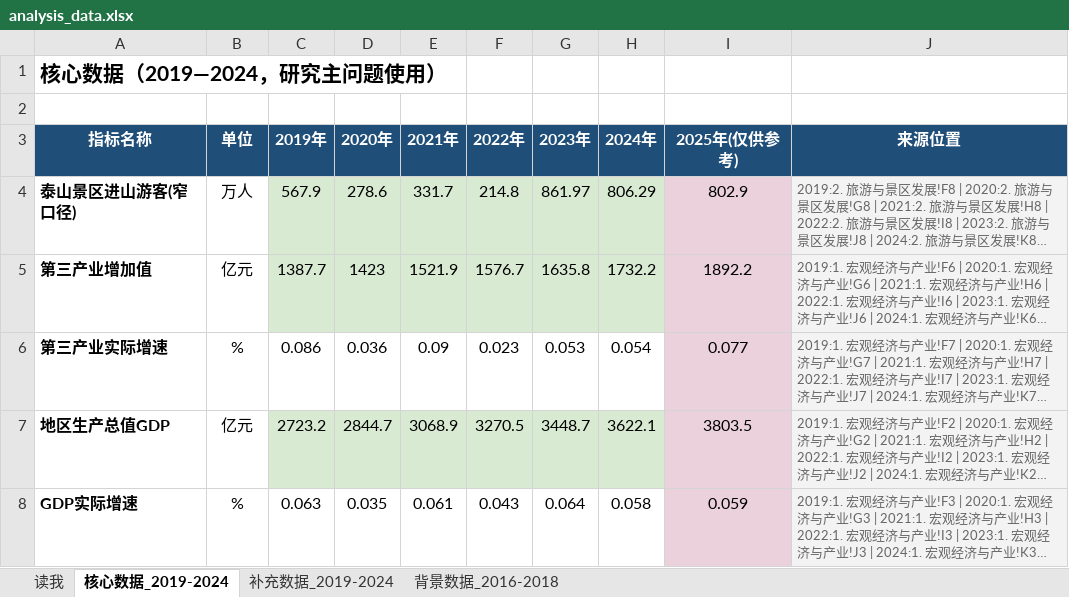
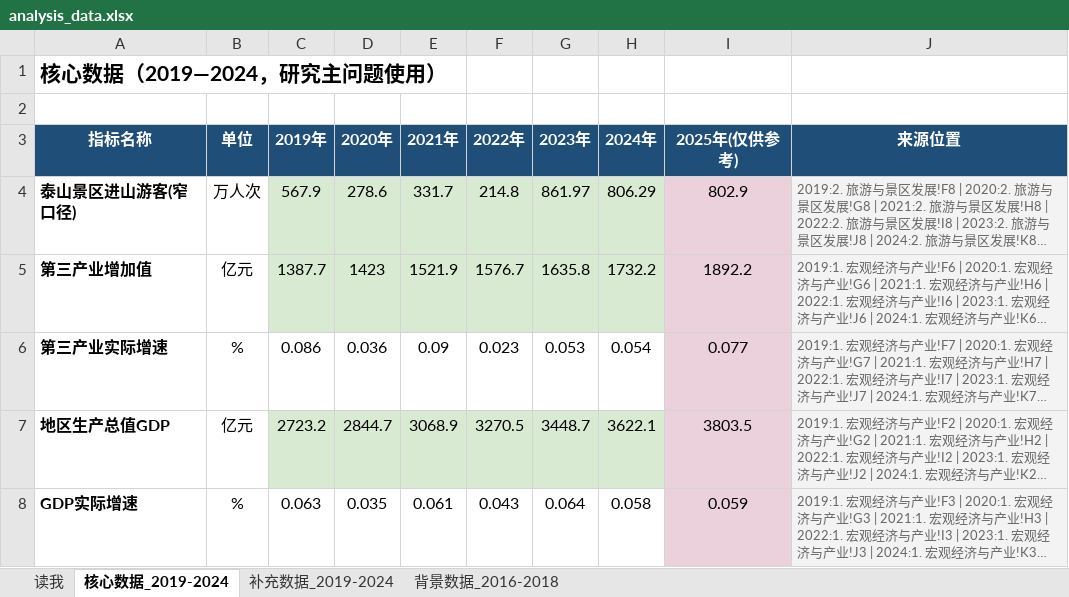
Before and after one commit to Sueyuxuan/taishan-visitors-taian-economy, an Excel workbook: data/cleaned/analysis_data.xlsx, sheet 核心数据_2019-2024, drawn as a sheet; long unchanged cells end in …; values as stored, in another font and other column widths than the file's, no borders; the diff names each change by its address in the sheet, - before the commit and + after, or states it on an @@ line.

```diff
--- a/data/cleaned/analysis_data.xlsx (sheet 核心数据_2019-2024)
+++ b/data/cleaned/analysis_data.xlsx (sheet 核心数据_2019-2024)
-B4 (单位): 万人
+B4 (单位): 万人次
```
Also changed, not shown: data/raw/taian_indicators.xlsx, 8 other files.
